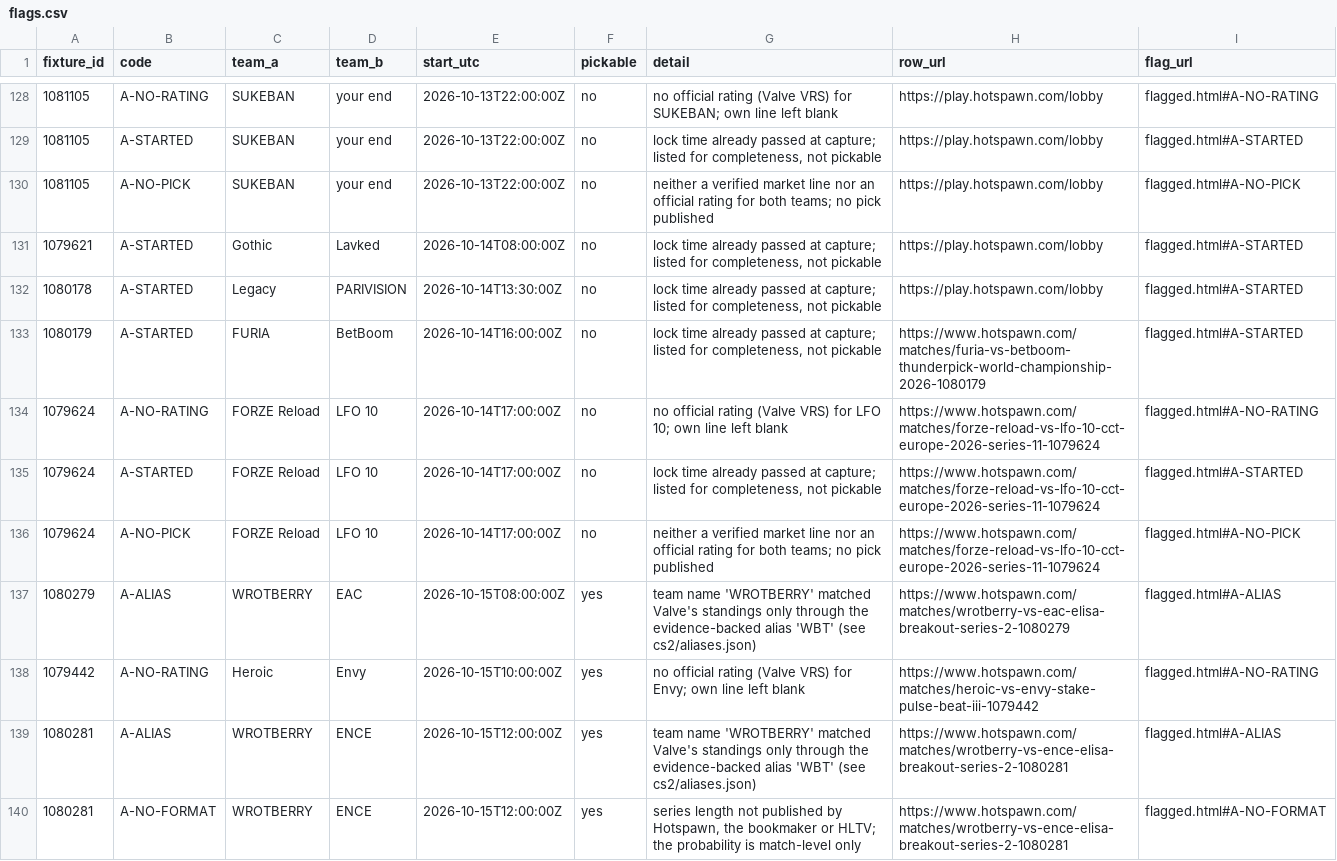
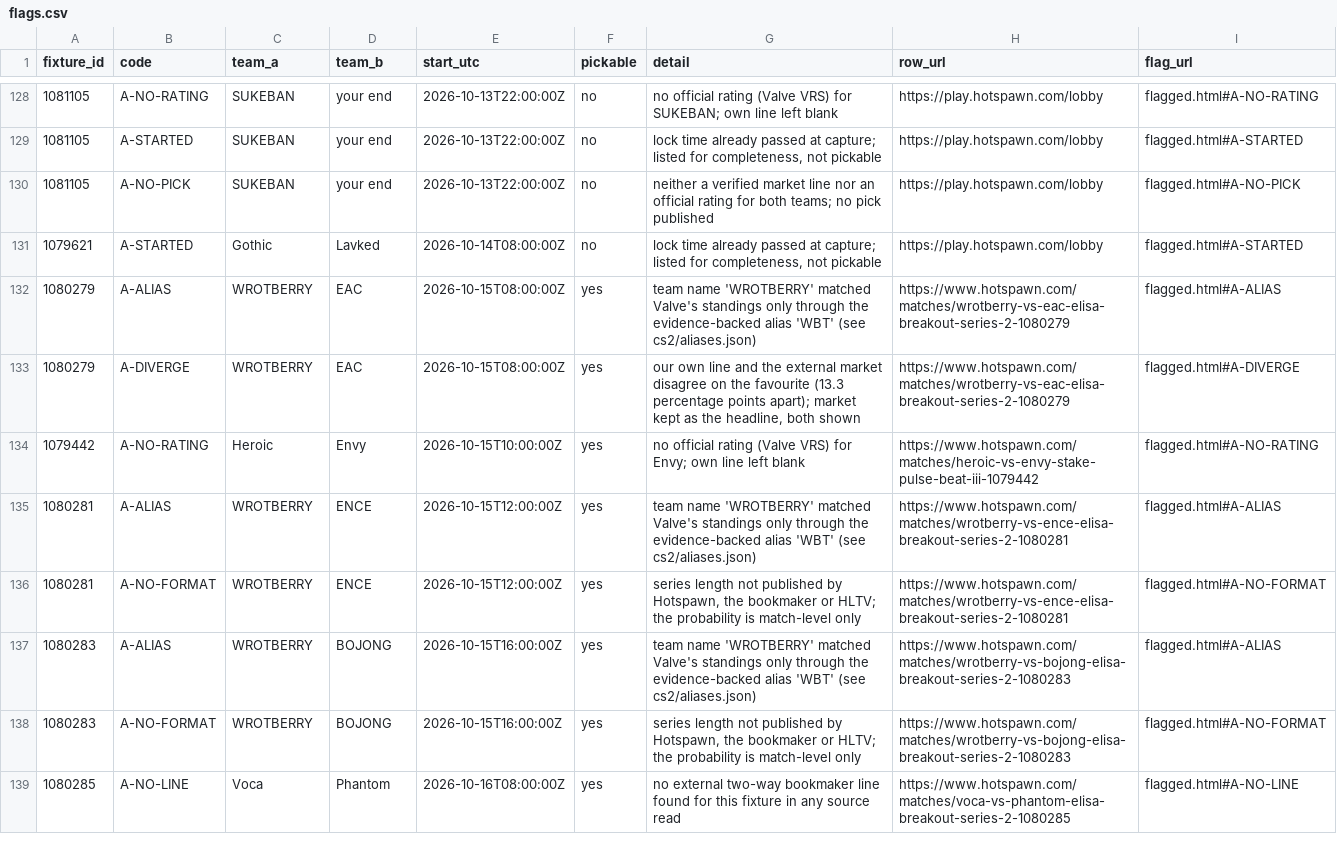
Before and after one commit to buffedlizard55-lab/MaltaProj1, a CSV file: cs2/data/flags.csv, drawn as a sheet; only a part is shown, gaps mark what is left out; the shorter side is filled out with more unchanged rows.

```diff
--- a/cs2/data/flags.csv
+++ b/cs2/data/flags.csv
@@ -131,8 +131,4 @@ fixture_id,code,team_a,team_b,start_utc,pickable,detail,row_url,flag_url
 1079621,A-STARTED,Gothic,Lavked,2026-10-14T08:00:00Z,no,"lock time already passed at capture; listed for completeness, not pickable",https://play.hotspawn.com/lobby,flagged.html#A-STARTED
-1080178,A-STARTED,Legacy,PARIVISION,2026-10-14T13:30:00Z,no,"lock time already passed at capture; listed for completeness, not pickable",https://play.hotspawn.com/lobby,flagged.html#A-STARTED
-1080179,A-STARTED,FURIA,BetBoom,2026-10-14T16:00:00Z,no,"lock time already passed at capture; listed for completeness, not pickable",https://www.hotspawn.com/matches/furia-vs-betboom-thunderpick-world-championship-2026-1080179,flagged.html#A-STARTED
-1079624,A-NO-RATING,FORZE Reload,LFO 10,2026-10-14T17:00:00Z,no,no official rating (Valve VRS) for LFO 10; own line left blank,https://www.hotspawn.com/matches/forze-reload-vs-lfo-10-cct-europe-2026-series-11-1079624,flagged.html#A-NO-RATING
-1079624,A-STARTED,FORZE Reload,LFO 10,2026-10-14T17:00:00Z,no,"lock time already passed at capture; listed for completeness, not pickable",https://www.hotspawn.com/matches/forze-reload-vs-lfo-10-cct-europe-2026-series-11-1079624,flagged.html#A-STARTED
-1079624,A-NO-PICK,FORZE Reload,LFO 10,2026-10-14T17:00:00Z,no,neither a verified market line nor an official rating for both teams; no pick published,https://www.hotspawn.com/matches/forze-reload-vs-lfo-10-cct-europe-2026-series-11-1079624,flagged.html#A-NO-PICK
 1080279,A-ALIAS,WROTBERRY,EAC,2026-10-15T08:00:00Z,yes,team name 'WROTBERRY' matched Valve's standings only through the evidence-backed alias 'WBT' (see cs2/aliases.json),https://www.hotspawn.com/matches/wrotberry-vs-eac-elisa-breakout-series-2-1080279,flagged.html#A-ALIAS
+1080279,A-DIVERGE,WROTBERRY,EAC,2026-10-15T08:00:00Z,yes,"our own line and the external market disagree on the favourite (13.3 percentage points apart); market kept as the headline, both shown",https://www.hotspawn.com/matches/wrotberry-vs-eac-elisa-breakout-series-2-1080279,flagged.html#A-DIVERGE
 1079442,A-NO-RATING,Heroic,Envy,2026-10-15T10:00:00Z,yes,no official rating (Valve VRS) for Envy; own line left blank,https://www.hotspawn.com/matches/heroic-vs-envy-stake-pulse-beat-iii-1079442,flagged.html#A-NO-RATING
```
Also changed, not shown: cs2/data/analysis.csv, cs2/data/market_rows.csv, 49 other files.
